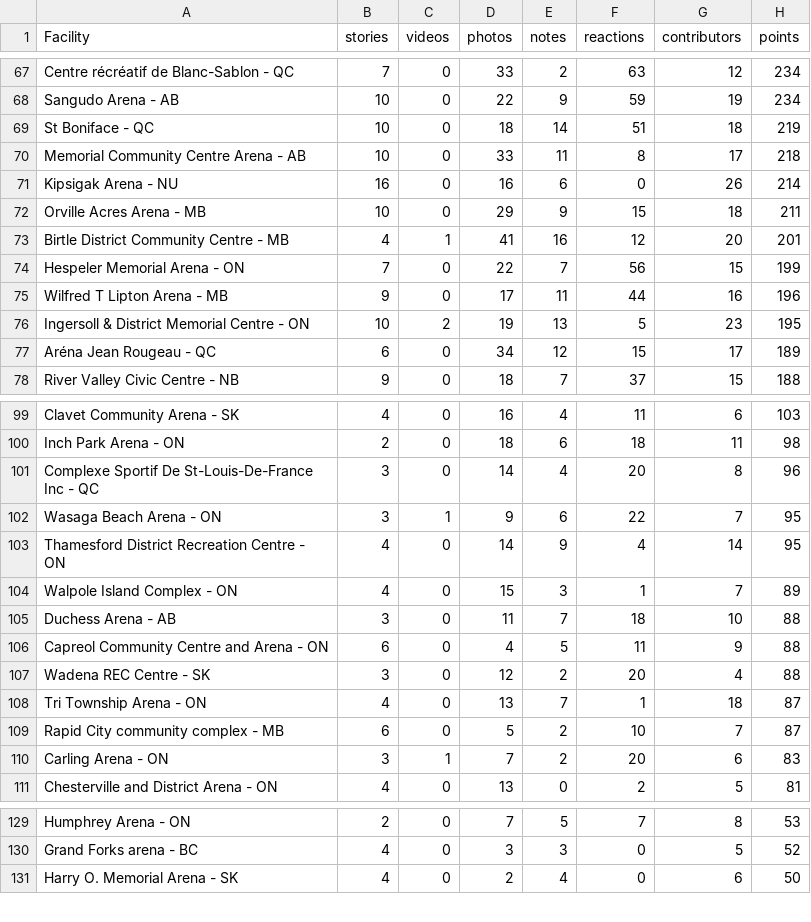
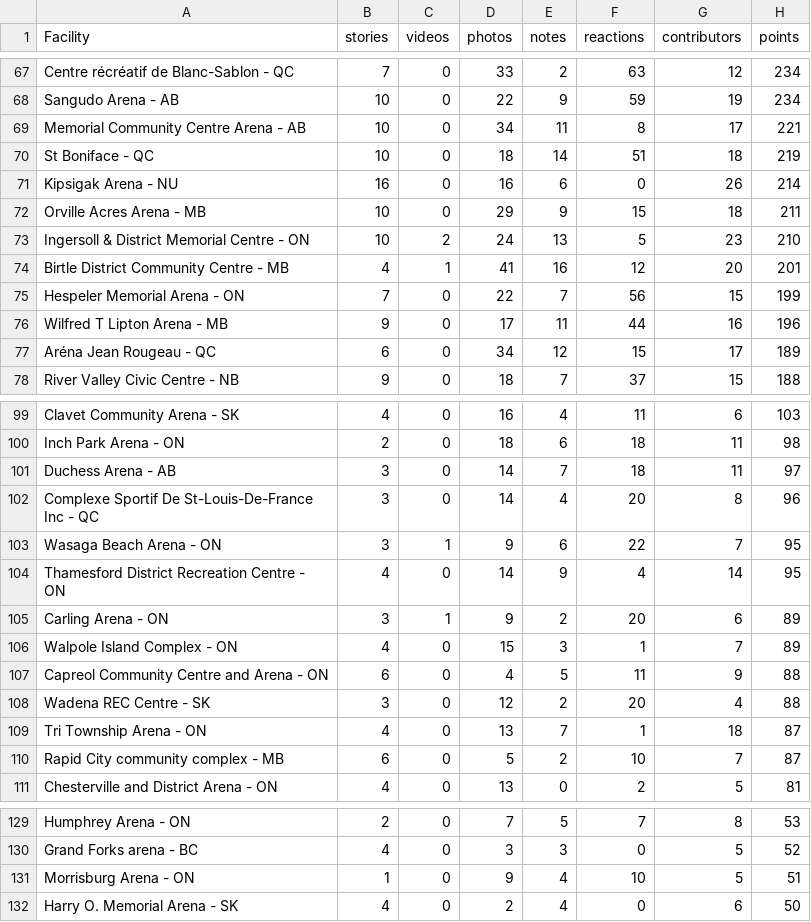
Before and after one commit to madgetr/hockeyville, a CSV file: data/kraft.csv, drawn as a sheet; only a part is shown, gaps mark what is left out; the diff covers the shown part only.

```diff
--- a/data/kraft.csv
+++ b/data/kraft.csv
@@ -68,6 +68,7 @@ Centre récréatif de Blanc-Sablon - QC,7,0,33,2,63,12,234
 Sangudo Arena - AB,10,0,22,9,59,19,234
+Memorial Community Centre Arena - AB,10,0,34,11,8,17,221
 St Boniface - QC,10,0,18,14,51,18,219
-Memorial Community Centre Arena - AB,10,0,33,11,8,17,218
 Kipsigak Arena - NU,16,0,16,6,0,26,214
 Orville Acres Arena - MB,10,0,29,9,15,18,211
+Ingersoll & District Memorial Centre - ON,10,2,24,13,5,23,210
 Birtle District Community Centre - MB,4,1,41,16,12,20,201
@@ -75,3 +76,2 @@ Hespeler Memorial Arena - ON,7,0,22,7,56,15,199
 Wilfred T Lipton Arena - MB,9,0,17,11,44,16,196
-Ingersoll & District Memorial Centre - ON,10,2,19,13,5,23,195
 Aréna Jean Rougeau - QC,6,0,34,12,15,17,189
@@ -100,2 +100,3 @@ Clavet Community Arena - SK,4,0,16,4,11,6,103
 Inch Park Arena - ON,2,0,18,6,18,11,98
+Duchess Arena - AB,3,0,14,7,18,11,97
 Complexe Sportif De St-Louis-De-France Inc - QC,3,0,14,4,20,8,96
@@ -103,4 +104,4 @@ Wasaga Beach Arena - ON,3,1,9,6,22,7,95
 Thamesford District Recreation Centre - ON,4,0,14,9,4,14,95
+Carling Arena - ON,3,1,9,2,20,6,89
 Walpole Island Complex - ON,4,0,15,3,1,7,89
-Duchess Arena - AB,3,0,11,7,18,10,88
 Capreol Community Centre and Arena - ON,6,0,4,5,11,9,88
@@ -109,3 +110,2 @@ Tri Township Arena - ON,4,0,13,7,1,18,87
 Rapid City community complex - MB,6,0,5,2,10,7,87
-Carling Arena - ON,3,1,7,2,20,6,83
 Chesterville and District Arena - ON,4,0,13,0,2,5,81
@@ -130,2 +130,3 @@ Humphrey Arena - ON,2,0,7,5,7,8,53
 Grand Forks arena - BC,4,0,3,3,0,5,52
+Morrisburg Arena - ON,1,0,9,4,10,5,51
 Harry O. Memorial Arena - SK,4,0,2,4,0,6,50
```
Also changed, not shown: 1 added row, 2 removed rows and 21 edited cells elsewhere in this file, data/kraft_facilities.csv, 4 other files.
